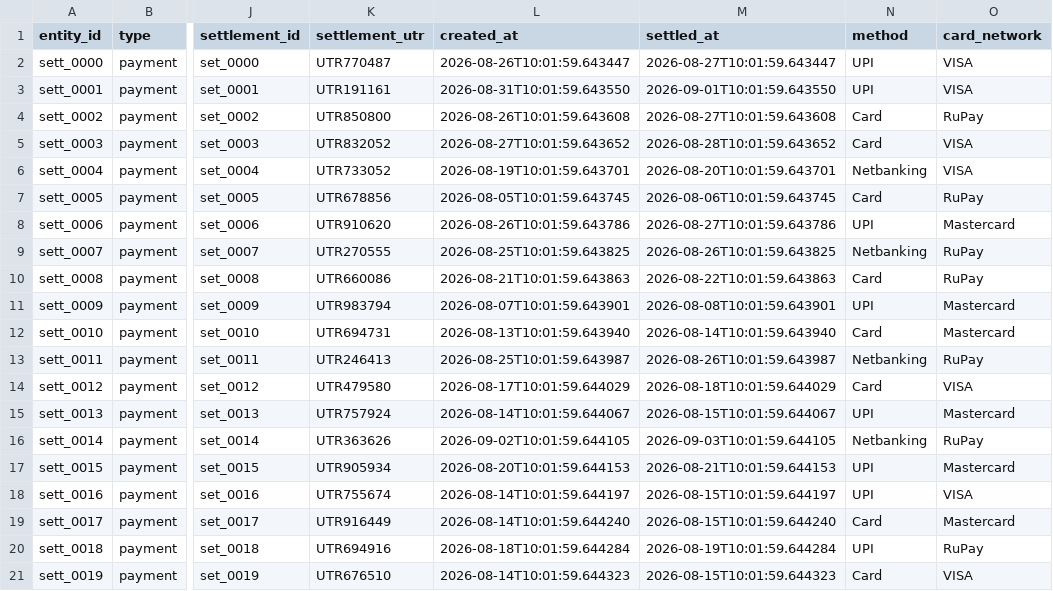
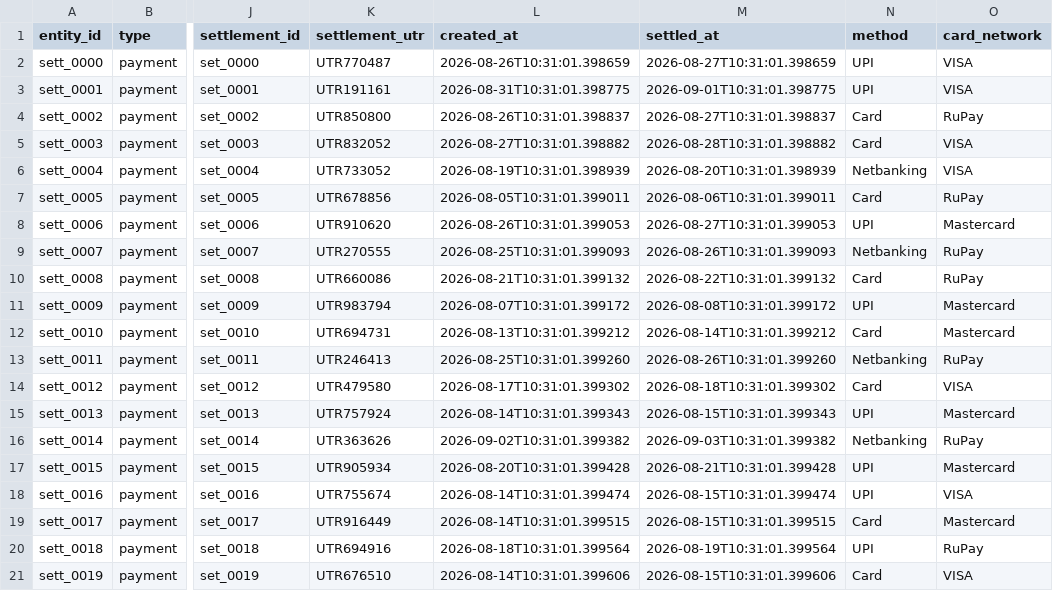
Before and after one commit to SushanthKS06/AuditLoop, a CSV file: data/settlements_live.csv, drawn as a sheet; only a part is shown, gaps mark what is left out; the diff names each change by its address in the sheet, - before the commit and + after, or states it on an @@ line.

```diff
--- a/data/settlements_live.csv
+++ b/data/settlements_live.csv
-L2 (created_at): 2026-08-26T10:01:59.643447
+L2 (created_at): 2026-08-26T10:31:01.398659
-M2 (settled_at): 2026-08-27T10:01:59.643447
+M2 (settled_at): 2026-08-27T10:31:01.398659
-L3 (created_at): 2026-08-31T10:01:59.643550
+L3 (created_at): 2026-08-31T10:31:01.398775
-M3 (settled_at): 2026-09-01T10:01:59.643550
+M3 (settled_at): 2026-09-01T10:31:01.398775
-L4 (created_at): 2026-08-26T10:01:59.643608
+L4 (created_at): 2026-08-26T10:31:01.398837
-M4 (settled_at): 2026-08-27T10:01:59.643608
+M4 (settled_at): 2026-08-27T10:31:01.398837
-L5 (created_at): 2026-08-27T10:01:59.643652
+L5 (created_at): 2026-08-27T10:31:01.398882
-M5 (settled_at): 2026-08-28T10:01:59.643652
+M5 (settled_at): 2026-08-28T10:31:01.398882
-L6 (created_at): 2026-08-19T10:01:59.643701
+L6 (created_at): 2026-08-19T10:31:01.398939
-M6 (settled_at): 2026-08-20T10:01:59.643701
+M6 (settled_at): 2026-08-20T10:31:01.398939
-L7 (created_at): 2026-08-05T10:01:59.643745
+L7 (created_at): 2026-08-05T10:31:01.399011
-M7 (settled_at): 2026-08-06T10:01:59.643745
+M7 (settled_at): 2026-08-06T10:31:01.399011
-L8 (created_at): 2026-08-26T10:01:59.643786
+L8 (created_at): 2026-08-26T10:31:01.399053
-M8 (settled_at): 2026-08-27T10:01:59.643786
+M8 (settled_at): 2026-08-27T10:31:01.399053
-L9 (created_at): 2026-08-25T10:01:59.643825
+L9 (created_at): 2026-08-25T10:31:01.399093
-M9 (settled_at): 2026-08-26T10:01:59.643825
+M9 (settled_at): 2026-08-26T10:31:01.399093
-L10 (created_at): 2026-08-21T10:01:59.643863
+L10 (created_at): 2026-08-21T10:31:01.399132
-M10 (settled_at): 2026-08-22T10:01:59.643863
+M10 (settled_at): 2026-08-22T10:31:01.399132
-L11 (created_at): 2026-08-07T10:01:59.643901
+L11 (created_at): 2026-08-07T10:31:01.399172
-M11 (settled_at): 2026-08-08T10:01:59.643901
+M11 (settled_at): 2026-08-08T10:31:01.399172
-L12 (created_at): 2026-08-13T10:01:59.643940
+L12 (created_at): 2026-08-13T10:31:01.399212
-M12 (settled_at): 2026-08-14T10:01:59.643940
+M12 (settled_at): 2026-08-14T10:31:01.399212
-L13 (created_at): 2026-08-25T10:01:59.643987
+L13 (created_at): 2026-08-25T10:31:01.399260
-M13 (settled_at): 2026-08-26T10:01:59.643987
+M13 (settled_at): 2026-08-26T10:31:01.399260
-L14 (created_at): 2026-08-17T10:01:59.644029
+L14 (created_at): 2026-08-17T10:31:01.399302
-M14 (settled_at): 2026-08-18T10:01:59.644029
+M14 (settled_at): 2026-08-18T10:31:01.399302
-L15 (created_at): 2026-08-14T10:01:59.644067
+L15 (created_at): 2026-08-14T10:31:01.399343
-M15 (settled_at): 2026-08-15T10:01:59.644067
+M15 (settled_at): 2026-08-15T10:31:01.399343
-L16 (created_at): 2026-09-02T10:01:59.644105
+L16 (created_at): 2026-09-02T10:31:01.399382
-M16 (settled_at): 2026-09-03T10:01:59.644105
+M16 (settled_at): 2026-09-03T10:31:01.399382
-L17 (created_at): 2026-08-20T10:01:59.644153
+L17 (created_at): 2026-08-20T10:31:01.399428
-M17 (settled_at): 2026-08-21T10:01:59.644153
+M17 (settled_at): 2026-08-21T10:31:01.399428
-L18 (created_at): 2026-08-14T10:01:59.644197
+L18 (created_at): 2026-08-14T10:31:01.399474
-M18 (settled_at): 2026-08-15T10:01:59.644197
+M18 (settled_at): 2026-08-15T10:31:01.399474
-L19 (created_at): 2026-08-14T10:01:59.644240
+L19 (created_at): 2026-08-14T10:31:01.399515
-M19 (settled_at): 2026-08-15T10:01:59.644240
+M19 (settled_at): 2026-08-15T10:31:01.399515
-L20 (created_at): 2026-08-18T10:01:59.644284
+L20 (created_at): 2026-08-18T10:31:01.399564
-M20 (settled_at): 2026-08-19T10:01:59.644284
+M20 (settled_at): 2026-08-19T10:31:01.399564
-L21 (created_at): 2026-08-14T10:01:59.644323
+L21 (created_at): 2026-08-14T10:31:01.399606
-M21 (settled_at): 2026-08-15T10:01:59.644323
+M21 (settled_at): 2026-08-15T10:31:01.399606
```
Also changed, not shown: 9 other files.
